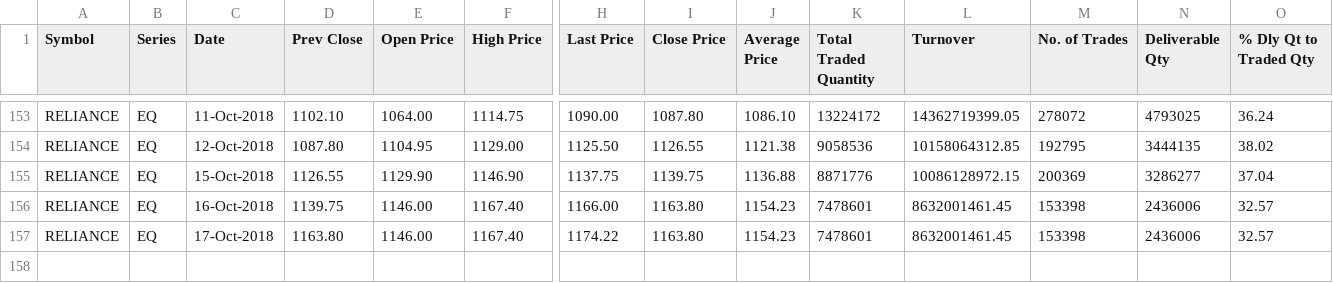
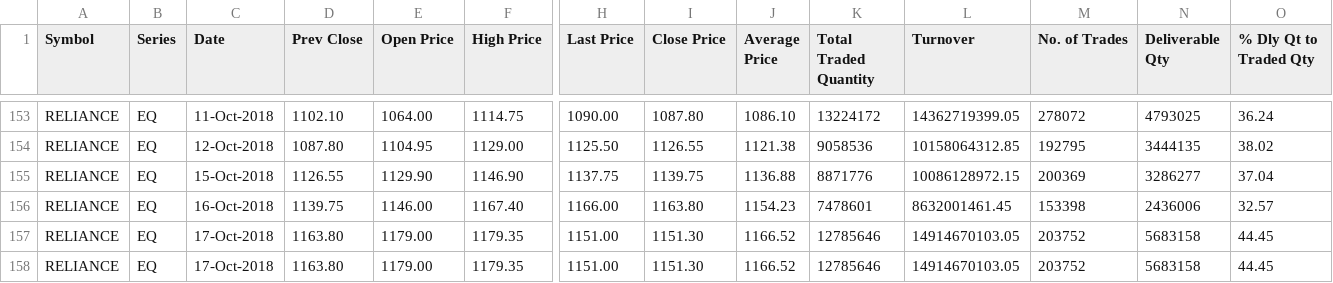
Before and after one commit to CooperPair/Spot_checking_algorithm, a CSV file: dataset/RELIANCE.csv, drawn as a sheet; only a part is shown, gaps mark what is left out; rows hold the shown columns only; the diff names each change by its address in the sheet, - before the commit and + after, or states it on an @@ line.

```diff
--- a/dataset/RELIANCE.csv
+++ b/dataset/RELIANCE.csv
-E157 (Open Price): 1146.00
+E157 (Open Price): 1179.00
-F157 (High Price): 1167.40
+F157 (High Price): 1179.35
-H157 (Last Price): 1174.22
+H157 (Last Price): 1151.00
-I157 (Close Price): 1163.80
+I157 (Close Price): 1151.30
-J157 (Average Price): 1154.23
+J157 (Average Price): 1166.52
-K157 (Total Traded Quantity): 7478601
+K157 (Total Traded Quantity): 12785646
-L157 (Turnover): 8632001461.45
+L157 (Turnover): 14914670103.05
-M157 (No. of Trades): 153398
+M157 (No. of Trades): 203752
-N157 (Deliverable Qty): 2436006
+N157 (Deliverable Qty): 5683158
-O157 (% Dly Qt to Traded Qty): 32.57
+O157 (% Dly Qt to Traded Qty): 44.45
+row 158: RELIANCE | EQ | 17-Oct-2018 | 1163.80 | 1179.00 | 1179.35 | 1151.00 | 1151.30 | 1166.52 | 12785646 | 14914670103.05 | 203752 | 5683158 | 44.45
```
Also changed, not shown: dataset/SAIL.csv, 1 other file.
